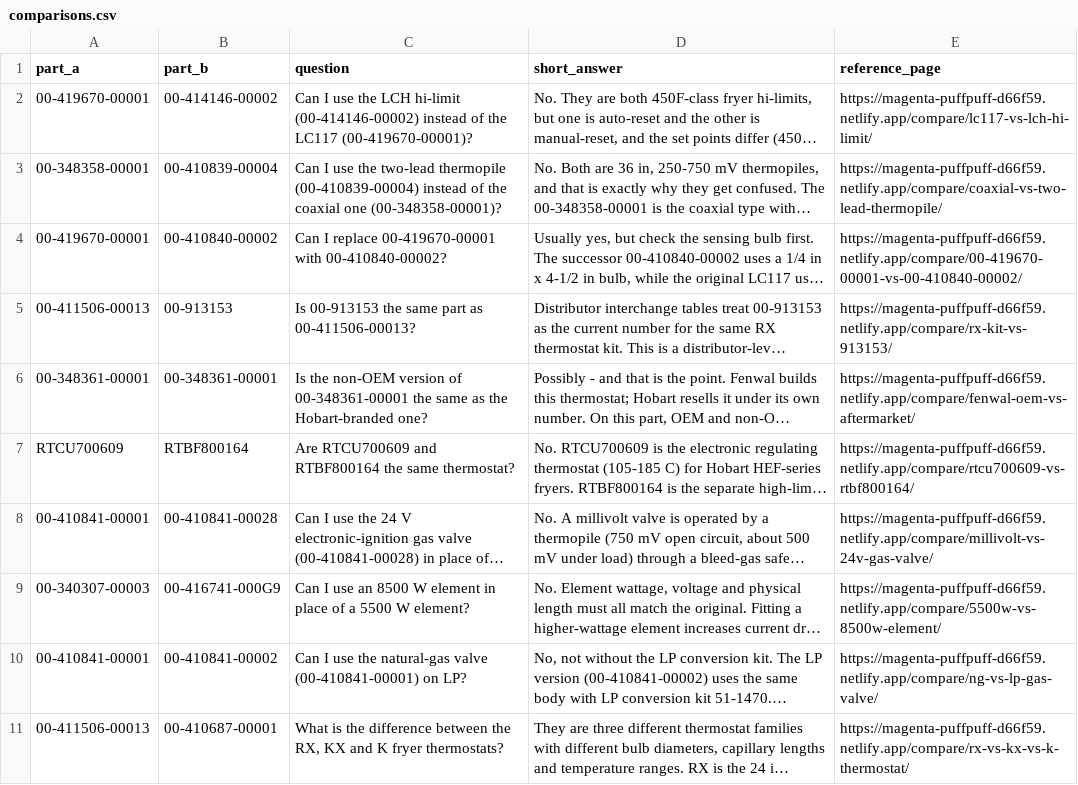
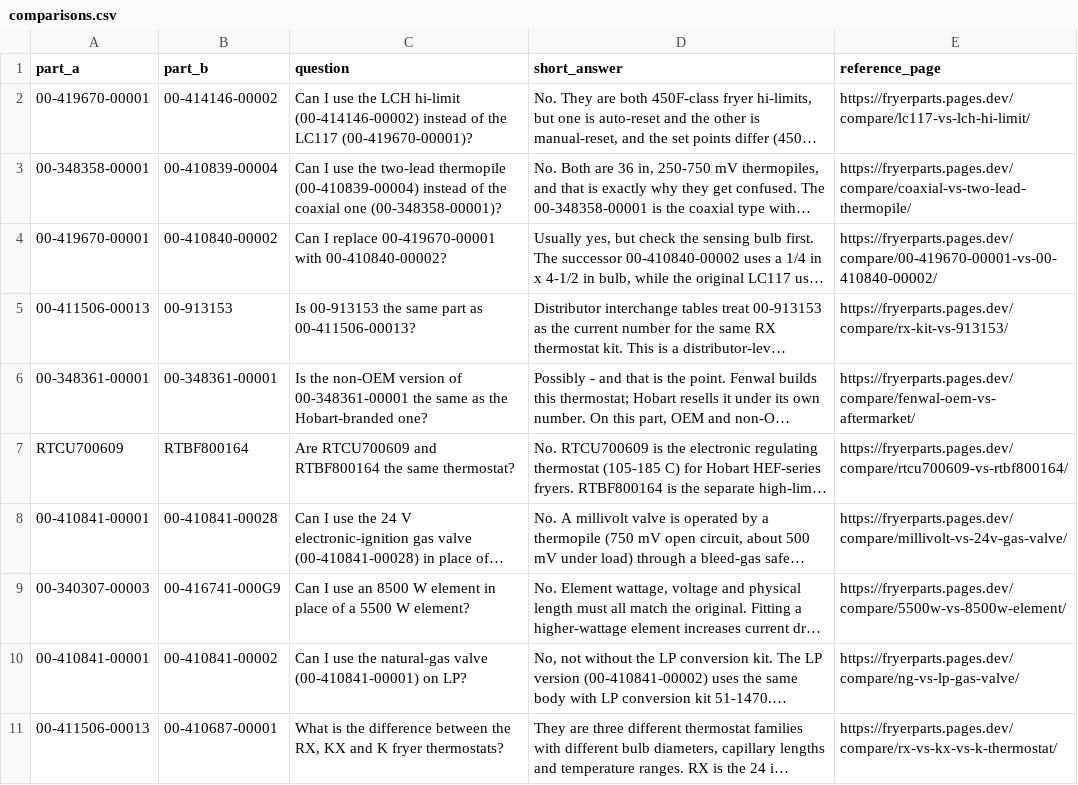
Before and after one commit to JSilent/fryer-parts-data, a CSV file: data/comparisons.csv, drawn as a sheet; long unchanged cells end in …; the diff names each change by its address in the sheet, - before the commit and + after, or states it on an @@ line.

```diff
--- a/data/comparisons.csv
+++ b/data/comparisons.csv
-E2 (reference_page): https://magenta-puffpuff-d66f59.netlify.app/compare/lc117-vs-lch-hi-limit/
+E2 (reference_page): https://fryerparts.pages.dev/compare/lc117-vs-lch-hi-limit/
-E3 (reference_page): https://magenta-puffpuff-d66f59.netlify.app/compare/coaxial-vs-two-lead-thermopile/
+E3 (reference_page): https://fryerparts.pages.dev/compare/coaxial-vs-two-lead-thermopile/
-E4 (reference_page): https://magenta-puffpuff-d66f59.netlify.app/compare/00-419670-00001-vs-00-410840-00002/
+E4 (reference_page): https://fryerparts.pages.dev/compare/00-419670-00001-vs-00-410840-00002/
-E5 (reference_page): https://magenta-puffpuff-d66f59.netlify.app/compare/rx-kit-vs-913153/
+E5 (reference_page): https://fryerparts.pages.dev/compare/rx-kit-vs-913153/
-E6 (reference_page): https://magenta-puffpuff-d66f59.netlify.app/compare/fenwal-oem-vs-aftermarket/
+E6 (reference_page): https://fryerparts.pages.dev/compare/fenwal-oem-vs-aftermarket/
-E7 (reference_page): https://magenta-puffpuff-d66f59.netlify.app/compare/rtcu700609-vs-rtbf800164/
+E7 (reference_page): https://fryerparts.pages.dev/compare/rtcu700609-vs-rtbf800164/
-E8 (reference_page): https://magenta-puffpuff-d66f59.netlify.app/compare/millivolt-vs-24v-gas-valve/
+E8 (reference_page): https://fryerparts.pages.dev/compare/millivolt-vs-24v-gas-valve/
-E9 (reference_page): https://magenta-puffpuff-d66f59.netlify.app/compare/5500w-vs-8500w-element/
+E9 (reference_page): https://fryerparts.pages.dev/compare/5500w-vs-8500w-element/
-E10 (reference_page): https://magenta-puffpuff-d66f59.netlify.app/compare/ng-vs-lp-gas-valve/
+E10 (reference_page): https://fryerparts.pages.dev/compare/ng-vs-lp-gas-valve/
-E11 (reference_page): https://magenta-puffpuff-d66f59.netlify.app/compare/rx-vs-kx-vs-k-thermostat/
+E11 (reference_page): https://fryerparts.pages.dev/compare/rx-vs-kx-vs-k-thermostat/
```
Also changed, not shown: data/cross-reference.csv, data/fitment.csv, 2 other files.
